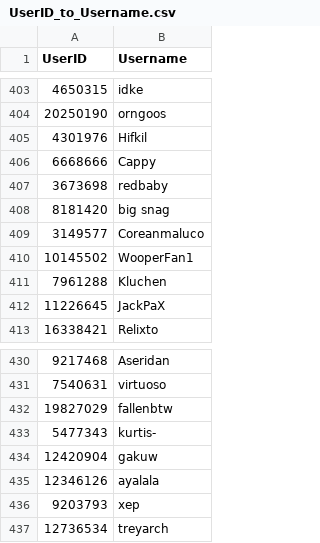
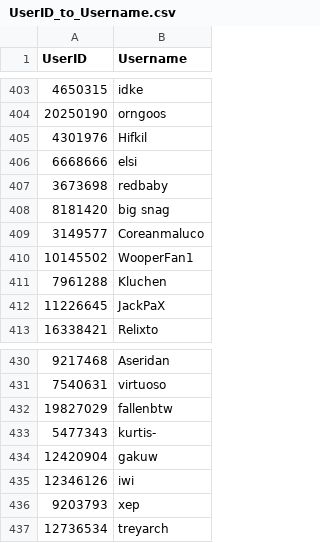
Before and after one commit to dongdongben/Osu-Uniqueness-Point-System, a CSV file: backend/data/UserID_to_Username.csv, drawn as a sheet; only a part is shown, gaps mark what is left out.

```diff
--- a/backend/data/UserID_to_Username.csv
+++ b/backend/data/UserID_to_Username.csv
@@ -405,3 +405,3 @@ UserID,Username
 4301976,Hifkil
-6668666,Cappy
+6668666,elsi
 3673698,redbaby
@@ -434,3 +434,3 @@ UserID,Username
 12420904,gakuw
-12346126,ayalala
+12346126,iwi
 9203793,xep
```
Also changed, not shown: backend/data/BeatmapStats.csv, backend/data/GlobalRanking.csv, 1 other file.
